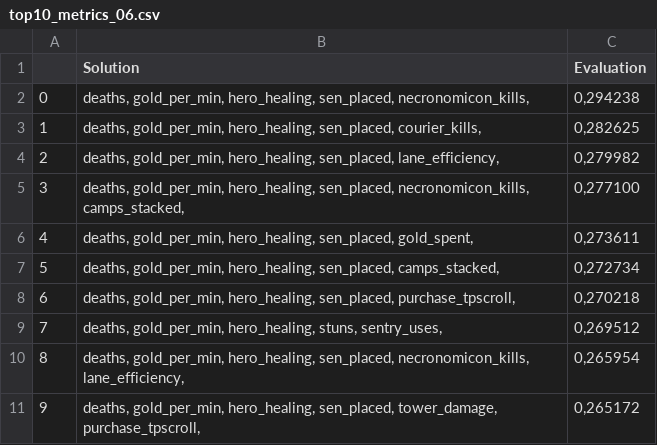
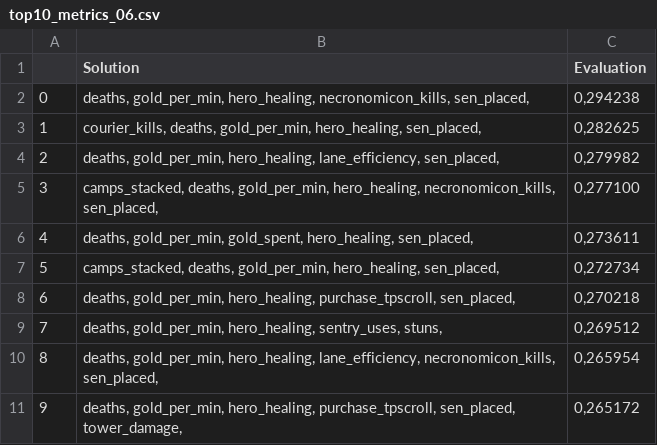
Before and after one commit to gaabrielfranco/ia-moba-tcc, a CSV file: pipeline_v2/feature_selection/output_ga/all/top10_metrics_06.csv, drawn as a sheet.

```diff
--- a/pipeline_v2/feature_selection/output_ga/all/top10_metrics_06.csv
+++ b/pipeline_v2/feature_selection/output_ga/all/top10_metrics_06.csv
@@ -1,11 +1,11 @@
 ,Solution,Evaluation
-0,"deaths, gold_per_min, hero_healing, sen_placed, necronomicon_kills, ","0,294238"
-1,"deaths, gold_per_min, hero_healing, sen_placed, courier_kills, ","0,282625"
-2,"deaths, gold_per_min, hero_healing, sen_placed, lane_efficiency, ","0,279982"
-3,"deaths, gold_per_min, hero_healing, sen_placed, necronomicon_kills, camps_stacked, ","0,277100"
-4,"deaths, gold_per_min, hero_healing, sen_placed, gold_spent, ","0,273611"
-5,"deaths, gold_per_min, hero_healing, sen_placed, camps_stacked, ","0,272734"
-6,"deaths, gold_per_min, hero_healing, sen_placed, purchase_tpscroll, ","0,270218"
-7,"deaths, gold_per_min, hero_healing, stuns, sentry_uses, ","0,269512"
-8,"deaths, gold_per_min, hero_healing, sen_placed, necronomicon_kills, lane_efficiency, ","0,265954"
-9,"deaths, gold_per_min, hero_healing, sen_placed, tower_damage, purchase_tpscroll, ","0,265172"
+0,"deaths, gold_per_min, hero_healing, necronomicon_kills, sen_placed, ","0,294238"
+1,"courier_kills, deaths, gold_per_min, hero_healing, sen_placed, ","0,282625"
+2,"deaths, gold_per_min, hero_healing, lane_efficiency, sen_placed, ","0,279982"
+3,"camps_stacked, deaths, gold_per_min, hero_healing, necronomicon_kills, sen_placed, ","0,277100"
+4,"deaths, gold_per_min, gold_spent, hero_healing, sen_placed, ","0,273611"
+5,"camps_stacked, deaths, gold_per_min, hero_healing, sen_placed, ","0,272734"
+6,"deaths, gold_per_min, hero_healing, purchase_tpscroll, sen_placed, ","0,270218"
+7,"deaths, gold_per_min, hero_healing, sentry_uses, stuns, ","0,269512"
+8,"deaths, gold_per_min, hero_healing, lane_efficiency, necronomicon_kills, sen_placed, ","0,265954"
+9,"deaths, gold_per_min, hero_healing, purchase_tpscroll, sen_placed, tower_damage, ","0,265172"
```
Also changed, not shown: pipeline_v2/feature_selection/output_ga/all/top10_metrics_05.csv, pipeline_v2/feature_selection/output_ga/all/top10_metrics_07.csv, 9 other files.
